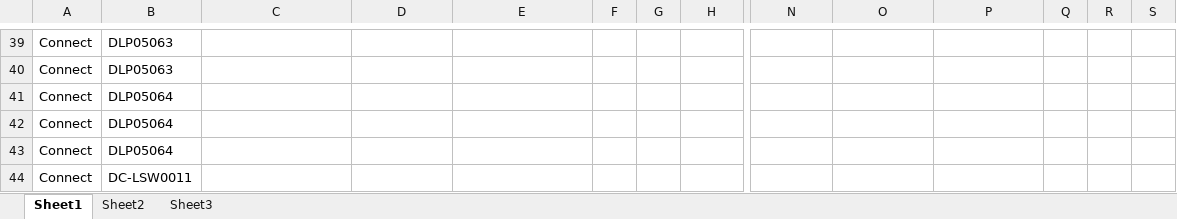
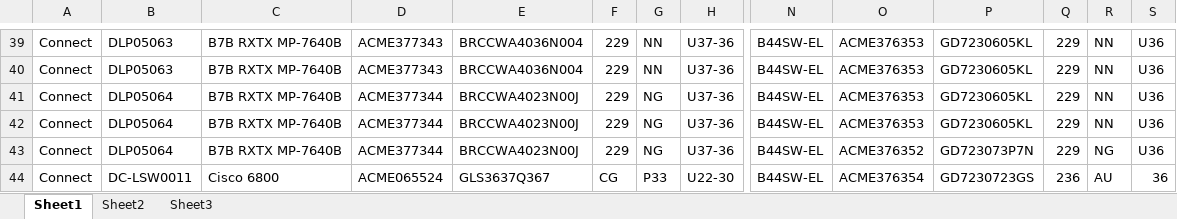
Before and after one commit to dukkee/excel-to-network-diagram-converter, an Excel workbook: examples/demo/demo.xlsx, sheet Sheet1, drawn as a sheet; only a part is shown, gaps mark what is left out; values as stored, in another font and other column widths than the file's, no borders; the diff covers the shown part only; the diff names each change by its address in the sheet, - before the commit and + after, or states it on an @@ line.

```diff
--- a/examples/demo/demo.xlsx (sheet Sheet1)
+++ b/examples/demo/demo.xlsx (sheet Sheet1)
-C39:C43: (empty)
+C39:C43: B7B RXTX MP-7640B
-D39:D40: (empty)
+D39:D40: ACME377343
-E39:E40: (empty)
+E39:E40: BRCCWA4036N004
-F39:F43: (empty)
+F39:F43: 229
-G39:G40: (empty)
+G39:G40: NN
-H39:H43: (empty)
+H39:H43: U37-36
-N39:N44: (empty)
+N39:N44: B44SW-EL
-O39:O42: (empty)
+O39:O42: ACME376353
-P39:P42: (empty)
+P39:P42: GD7230605KL
-Q39:Q43: (empty)
+Q39:Q43: 229
-R39:R42: (empty)
+R39:R42: NN
-S39:S43: (empty)
+S39:S43: U36
-D41:D43: (empty)
+D41:D43: ACME377344
-E41:E43: (empty)
+E41:E43: BRCCWA4023N00J
-G41:G43: (empty)
+G41:G43: NG
-O43: (empty)
+O43: ACME376352
-P43: (empty)
+P43: GD723073P7N
-R43: (empty)
+R43: NG
-C44: (empty)
+C44: Cisco 6800
-D44: (empty)
+D44: ACME065524
-E44: (empty)
+E44: GLS3637Q367
-F44: (empty)
+F44: CG
-G44: (empty)
+G44: P33
-H44: (empty)
+H44: U22-30
-O44: (empty)
+O44: ACME376354
-P44: (empty)
+P44: GD7230723GS
-Q44: (empty)
+Q44: 236
-R44: (empty)
+R44: AU
-S44: (empty)
+S44: 36
```
Also changed, not shown: 314 edited cells elsewhere in this sheet, 2 other files.
